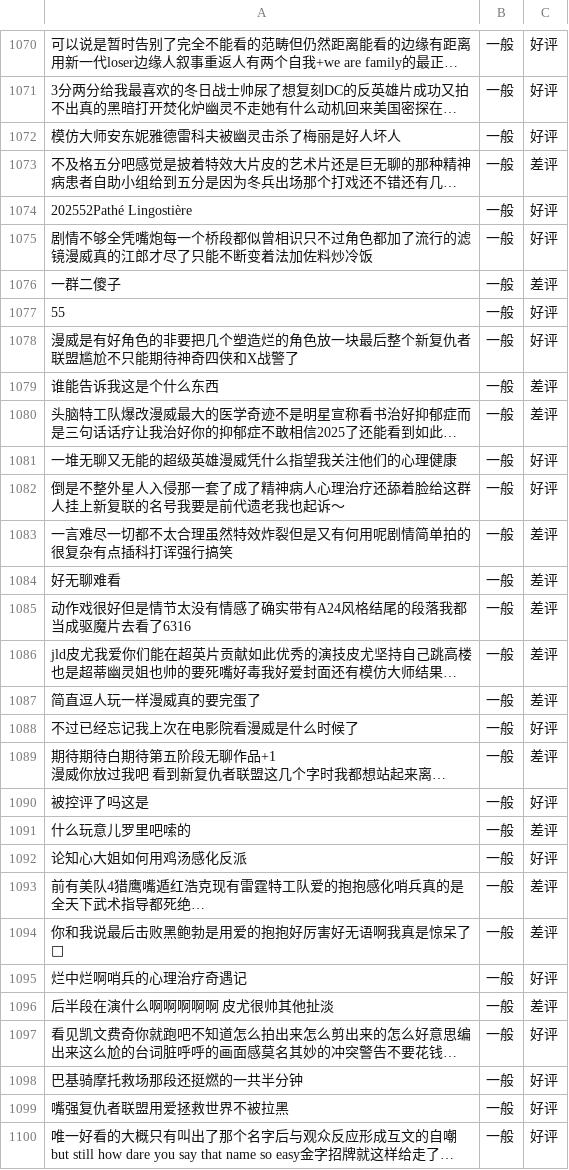
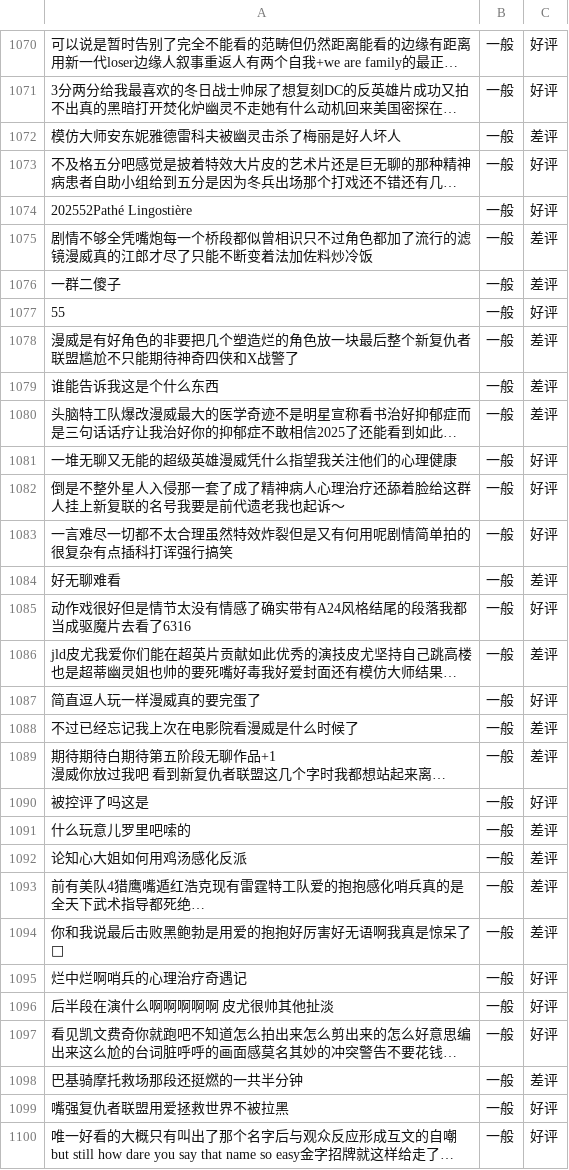
Before and after one commit to Yei1y/movies_comments_comparement, a CSV file: th_classified_comments.csv (was th_classified_comments_rnn.csv), drawn as a sheet; only a part is shown, gaps mark what is left out; long unchanged cells end in …; the diff covers the shown part only; the diff names each change by its address in the sheet, - before the commit and + after, or states it on an @@ line.

```diff
--- a/th_classified_comments_rnn.csv
+++ b/th_classified_comments.csv
-C1072: 好评
+C1072: 差评
-C1073: 差评
+C1073: 好评
-C1075: 好评
+C1075: 差评
-C1078: 好评
+C1078: 差评
-C1083: 差评
+C1083: 好评
-C1085: 差评
+C1085: 好评
-C1087: 差评
+C1087: 好评
-C1088: 好评
+C1088: 差评
-C1092: 好评
+C1092: 差评
-C1096: 差评
+C1096: 好评
-C1098: 好评
+C1098: 差评
```
Also changed, not shown: 48 edited cells elsewhere in this file, av_classified_comments.csv, 3 other files.
